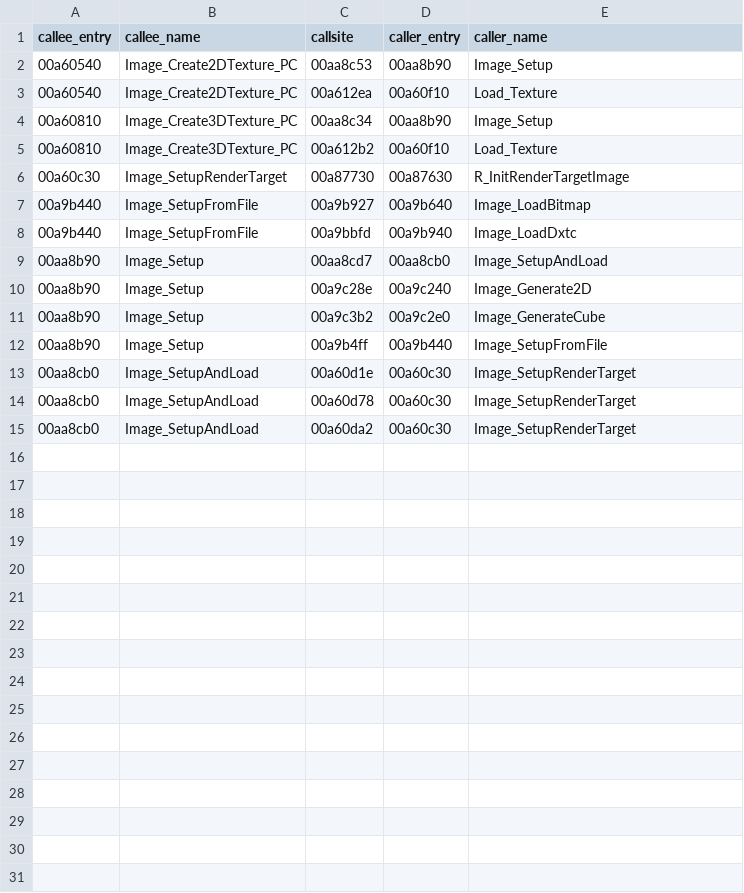
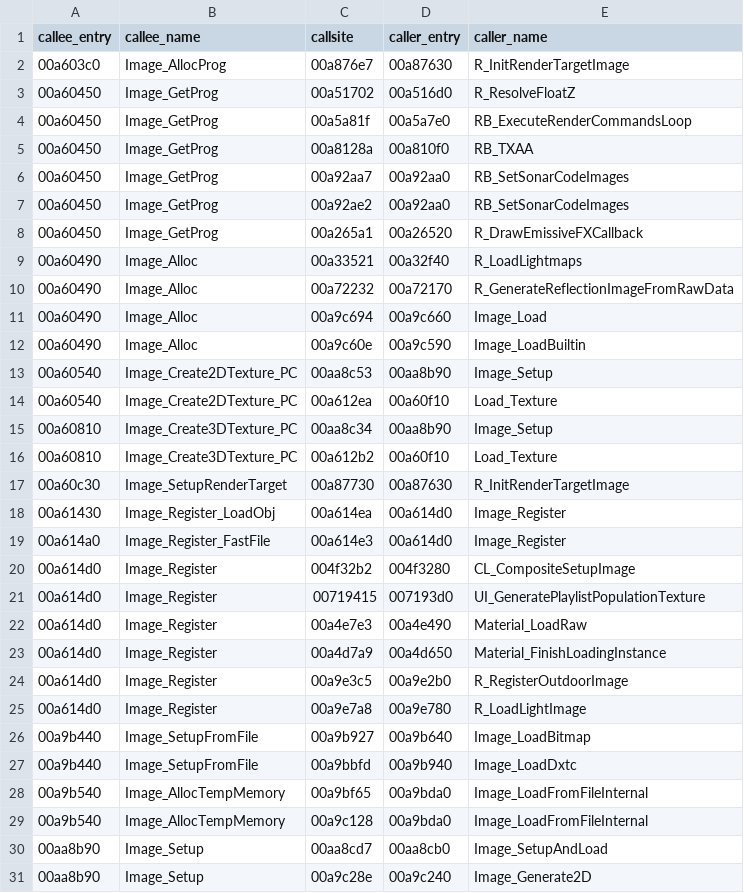
Before and after one commit to lizardpeter/bo2-t6-assets, a TSV file: proof/server_vertexdecl_runtime_v1/image_runtime_callers.tsv, drawn as a sheet; only a part is shown; the shorter side is filled out with more unchanged rows.

```diff
--- a/proof/server_vertexdecl_runtime_v1/image_runtime_callers.tsv
+++ b/proof/server_vertexdecl_runtime_v1/image_runtime_callers.tsv
@@ -1,2 +1,13 @@
 callee_entry	callee_name	callsite	caller_entry	caller_name
+00a603c0	Image_AllocProg	00a876e7	00a87630	R_InitRenderTargetImage
+00a60450	Image_GetProg	00a51702	00a516d0	R_ResolveFloatZ
+00a60450	Image_GetProg	00a5a81f	00a5a7e0	RB_ExecuteRenderCommandsLoop
+00a60450	Image_GetProg	00a8128a	00a810f0	RB_TXAA
+00a60450	Image_GetProg	00a92aa7	00a92aa0	RB_SetSonarCodeImages
+00a60450	Image_GetProg	00a92ae2	00a92aa0	RB_SetSonarCodeImages
+00a60450	Image_GetProg	00a265a1	00a26520	R_DrawEmissiveFXCallback
+00a60490	Image_Alloc	00a33521	00a32f40	R_LoadLightmaps
+00a60490	Image_Alloc	00a72232	00a72170	R_GenerateReflectionImageFromRawData
+00a60490	Image_Alloc	00a9c694	00a9c660	Image_Load
+00a60490	Image_Alloc	00a9c60e	00a9c590	Image_LoadBuiltin
 00a60540	Image_Create2DTexture_PC	00aa8c53	00aa8b90	Image_Setup
@@ -6,4 +17,14 @@ callee_entry	callee_name	callsite	caller_entry	caller_name
 00a60c30	Image_SetupRenderTarget	00a87730	00a87630	R_InitRenderTargetImage
+00a61430	Image_Register_LoadObj	00a614ea	00a614d0	Image_Register
+00a614a0	Image_Register_FastFile	00a614e3	00a614d0	Image_Register
+00a614d0	Image_Register	004f32b2	004f3280	CL_CompositeSetupImage
+00a614d0	Image_Register	00719415	007193d0	UI_GeneratePlaylistPopulationTexture
+00a614d0	Image_Register	00a4e7e3	00a4e490	Material_LoadRaw
+00a614d0	Image_Register	00a4d7a9	00a4d650	Material_FinishLoadingInstance
+00a614d0	Image_Register	00a9e3c5	00a9e2b0	R_RegisterOutdoorImage
+00a614d0	Image_Register	00a9e7a8	00a9e780	R_LoadLightImage
 00a9b440	Image_SetupFromFile	00a9b927	00a9b640	Image_LoadBitmap
 00a9b440	Image_SetupFromFile	00a9bbfd	00a9b940	Image_LoadDxtc
+00a9b540	Image_AllocTempMemory	00a9bf65	00a9bda0	Image_LoadFromFileInternal
+00a9b540	Image_AllocTempMemory	00a9c128	00a9bda0	Image_LoadFromFileInternal
 00aa8b90	Image_Setup	00aa8cd7	00aa8cb0	Image_SetupAndLoad
```
Also changed, not shown: proof/server_vertexdecl_runtime_v1/image_runtime_functions.tsv, 52 other files.
